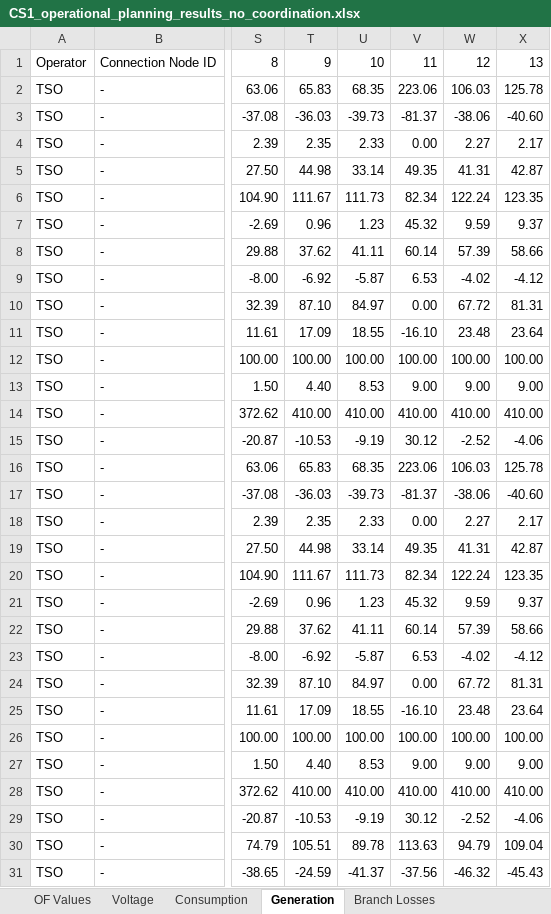
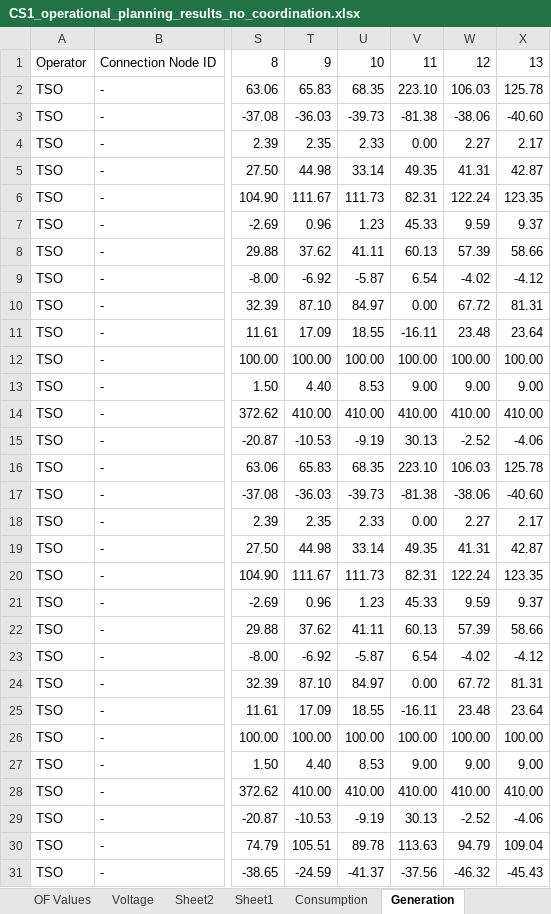
Before and after one commit to ATTEST-project/shared-resource-planning, an Excel workbook: data/CS1_2/Results/CS1_operational_planning_results_no_coordination.xlsx, sheet Generation, drawn as a sheet; only a part is shown, gaps mark what is left out; values as stored, in another font and other column widths than the file's, no borders; the diff covers the shown part only; the diff names each change by its address in the sheet, - before the commit and + after, or states it on an @@ line.

```diff
--- a/data/CS1_2/Results/CS1_operational_planning_results_no_coordination.xlsx (sheet Generation)
+++ b/data/CS1_2/Results/CS1_operational_planning_results_no_coordination.xlsx (sheet Generation)
+sheet tab: Sheet2
+sheet tab: Sheet1
-V2: 223.06
+V2: 223.10
-V3: -81.37
+V3: -81.38
-V6: 82.34
+V6: 82.31
-V7: 45.32
+V7: 45.33
-V8: 60.14
+V8: 60.13
-V9: 6.53
+V9: 6.54
-V11: -16.10
+V11: -16.11
-V15: 30.12
+V15: 30.13
-V16: 223.06
+V16: 223.10
-V17: -81.37
+V17: -81.38
-V20: 82.34
+V20: 82.31
-V21: 45.32
+V21: 45.33
-V22: 60.14
+V22: 60.13
-V23: 6.53
+V23: 6.54
-V25: -16.10
+V25: -16.11
-V29: 30.12
+V29: 30.13
```
Also changed, not shown: 2 edited cells elsewhere in this sheet, sheet Voltage, sheet Branch Loading, sheet Consumption, sheet OF Values, other sheet tabs, hidden cells, charts or pictures, 5 other files.
